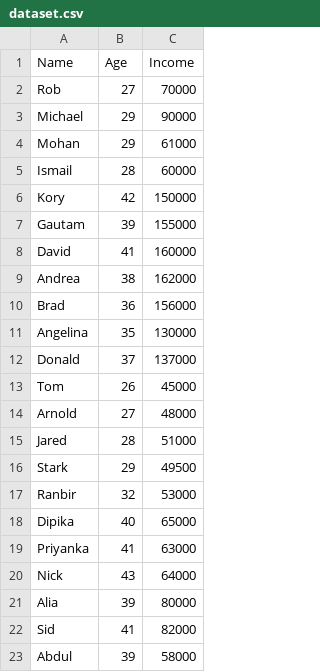
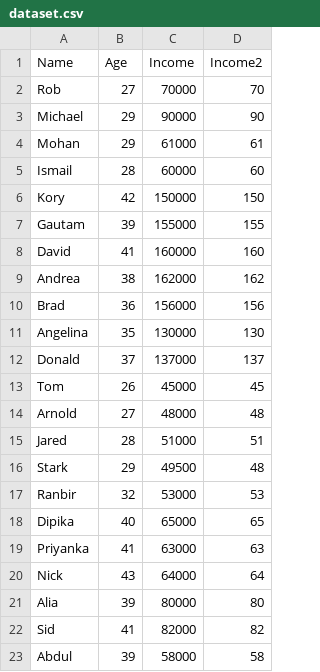
Before and after one commit to TomasMatarazzo/IA-Facultad, a CSV file: dataset.csv, drawn as a sheet; the diff names each change by its address in the sheet, - before the commit and + after, or states it on an @@ line.

```diff
--- a/dataset.csv
+++ b/dataset.csv
+column D (Income2), rows 2-23: 70 | 90 | 61 | 60 | 150 | 155 | 160 | 162 | 156 | 130 | 137 | 45 | 48 | 51 | 48 | 53 | 65 | 63 | 64 | 80 | 82 | 58
```
Also changed, not shown: 1 other file.
